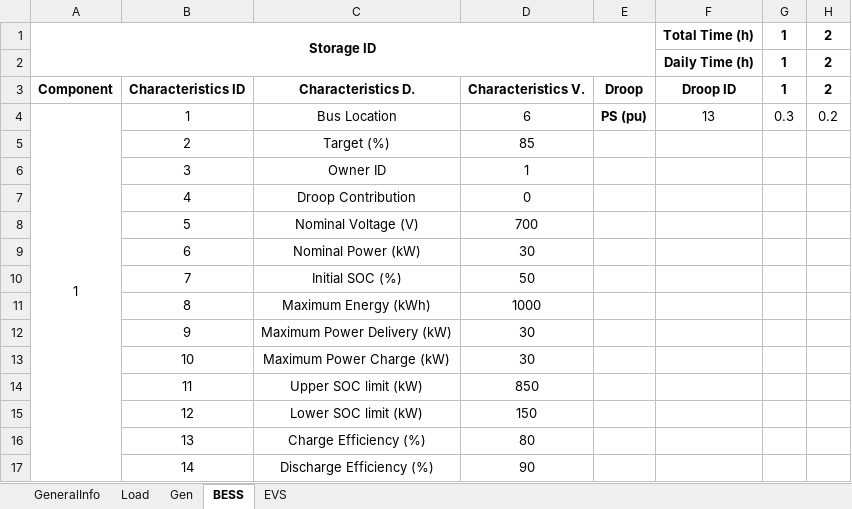
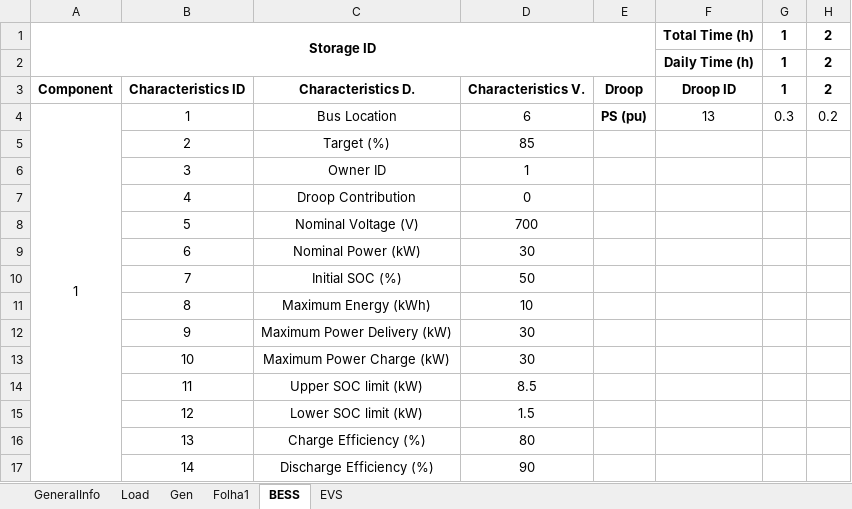
Before and after one commit to larissamontefusco/opt_communities, an Excel workbook: excel_task_newopt.xlsx, sheet BESS, drawn as a sheet; only a part is shown; values as stored, in another font and other column widths than the file's, no borders; the diff names each change by its address in the sheet, - before the commit and + after, or states it on an @@ line.

```diff
--- a/excel_task_newopt.xlsx (sheet BESS)
+++ b/excel_task_newopt.xlsx (sheet BESS)
+sheet tab: Folha1
-D11: 1000
+D11: 10
-D14: 850
+D14: 8.5
-D15: 150
+D15: 1.5
```
Also changed, not shown: sheet Gen, sheet GeneralInfo, sheet EVS, EDF_4_grid_v9.xlsx, 3 other files.
